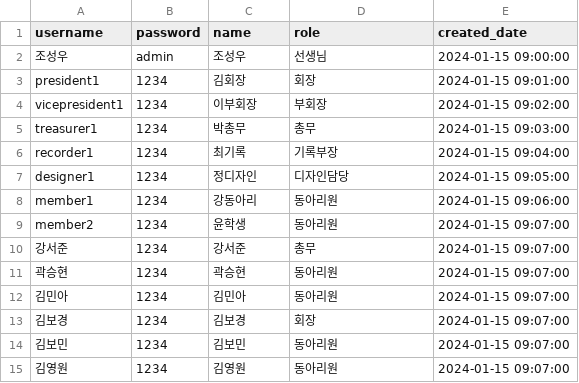
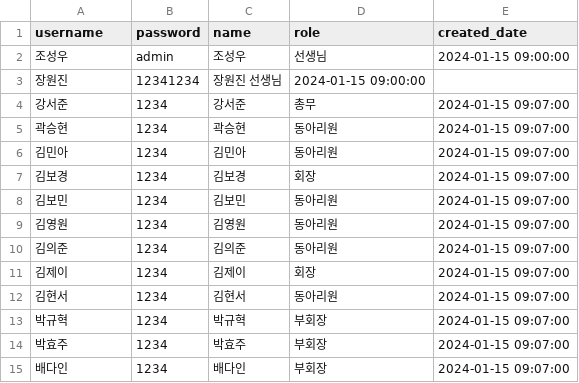
Before and after one commit to jeeutai/Club, a CSV file: data/accounts.csv, drawn as a sheet; only a part is shown; the shorter side is filled out with more unchanged rows; removed rows and columns are numbered as before the commit, all else as after; the diff names each change by its address in the sheet, - before the commit and + after, or states it on an @@ line.

Commit message:
Update accounts.csv

```diff
--- a/data/accounts.csv
+++ b/data/accounts.csv
-row 3: president1 | 1234 | 김회장 | 회장 | 2024-01-15 09:01:00
-row 4: vicepresident1 | 1234 | 이부회장 | 부회장 | 2024-01-15 09:02:00
-row 5: treasurer1 | 1234 | 박총무 | 총무 | 2024-01-15 09:03:00
-row 6: recorder1 | 1234 | 최기록 | 기록부장 | 2024-01-15 09:04:00
-row 7: designer1 | 1234 | 정디자인 | 디자인담당 | 2024-01-15 09:05:00
-row 8: member1 | 1234 | 강동아리 | 동아리원 | 2024-01-15 09:06:00
-row 9: member2 | 1234 | 윤학생 | 동아리원 | 2024-01-15 09:07:00
+row 3: 장원진 | 12341234 | 장원진 선생님 | 2024-01-15 09:00:00
```
